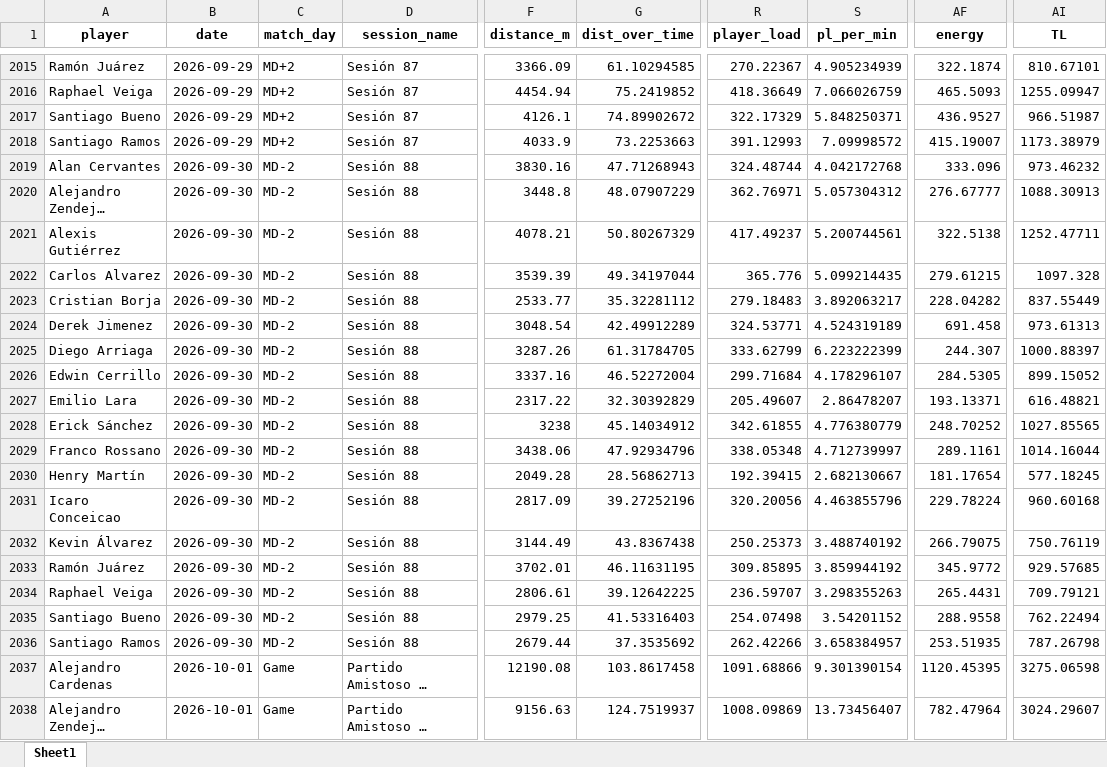
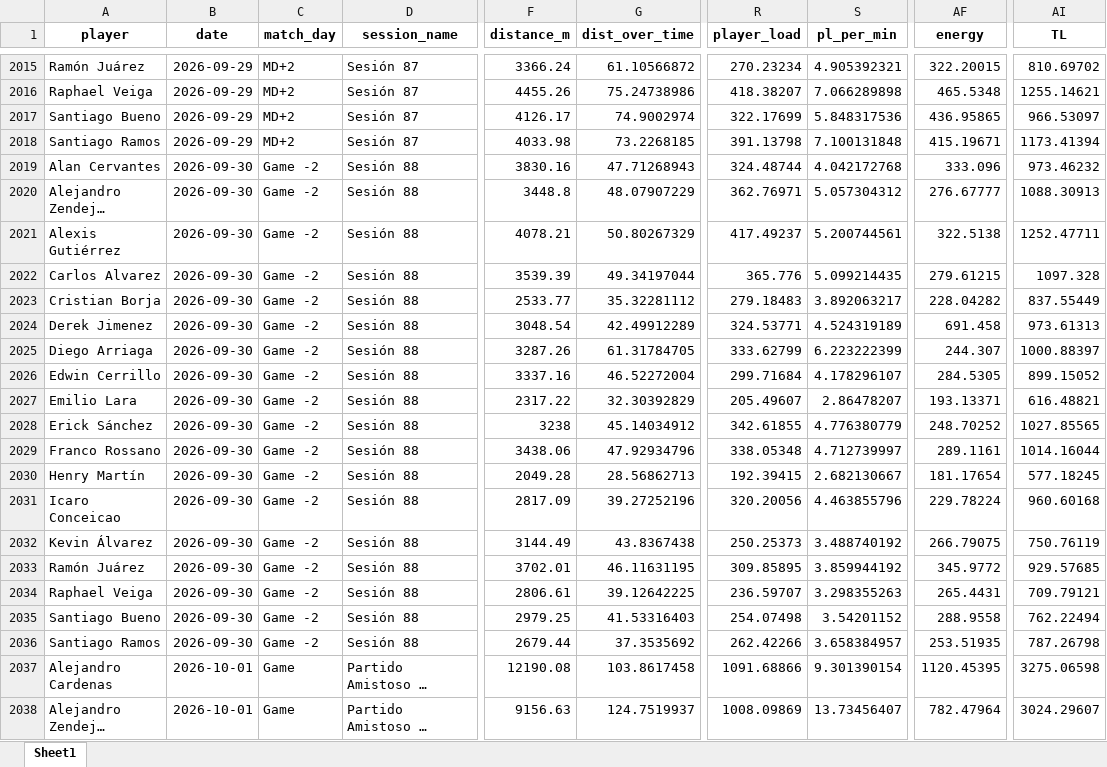
Before and after one commit to mr2293/club_america_dashboard, an Excel workbook: apps/cargas_fisicas_7/data/Sessions_micro01.xlsx, sheet Sheet1, drawn as a sheet; only a part is shown, gaps mark what is left out; long unchanged cells end in …; values as stored, in another font and other column widths than the file's, no borders; the diff covers the shown part only; the diff names each change by its address in the sheet, - before the commit and + after, or states it on an @@ line.

```diff
--- a/apps/cargas_fisicas_7/data/Sessions_micro01.xlsx (sheet Sheet1)
+++ b/apps/cargas_fisicas_7/data/Sessions_micro01.xlsx (sheet Sheet1)
-F2015 (distance_m): 3366.09
+F2015 (distance_m): 3366.24
-G2015 (dist_over_time): 61.10294585
+G2015 (dist_over_time): 61.10566872
-R2015 (player_load): 270.22367
+R2015 (player_load): 270.23234
-S2015 (pl_per_min): 4.905234939
+S2015 (pl_per_min): 4.905392321
-AF2015 (energy): 322.1874
+AF2015 (energy): 322.20015
-AI2015 (TL): 810.67101
+AI2015 (TL): 810.69702
-F2016 (distance_m): 4454.94
+F2016 (distance_m): 4455.26
-G2016 (dist_over_time): 75.2419852
+G2016 (dist_over_time): 75.24738986
-R2016 (player_load): 418.36649
+R2016 (player_load): 418.38207
-S2016 (pl_per_min): 7.066026759
+S2016 (pl_per_min): 7.066289898
-AF2016 (energy): 465.5093
+AF2016 (energy): 465.5348
-AI2016 (TL): 1255.09947
+AI2016 (TL): 1255.14621
-F2017 (distance_m): 4126.1
+F2017 (distance_m): 4126.17
-G2017 (dist_over_time): 74.89902672
+G2017 (dist_over_time): 74.9002974
-R2017 (player_load): 322.17329
+R2017 (player_load): 322.17699
-S2017 (pl_per_min): 5.848250371
+S2017 (pl_per_min): 5.848317536
-AF2017 (energy): 436.9527
+AF2017 (energy): 436.95865
-AI2017 (TL): 966.51987
+AI2017 (TL): 966.53097
-F2018 (distance_m): 4033.9
+F2018 (distance_m): 4033.98
-G2018 (dist_over_time): 73.2253663
+G2018 (dist_over_time): 73.2268185
-R2018 (player_load): 391.12993
+R2018 (player_load): 391.13798
-S2018 (pl_per_min): 7.09998572
+S2018 (pl_per_min): 7.100131848
-AF2018 (energy): 415.19007
+AF2018 (energy): 415.19671
-AI2018 (TL): 1173.38979
+AI2018 (TL): 1173.41394
-C2019:C2036 (match_day): MD-2
+C2019:C2036 (match_day): Game -2
```
Also changed, not shown: 11 added rows and 87 edited cells elsewhere in this sheet, 2 other files.
